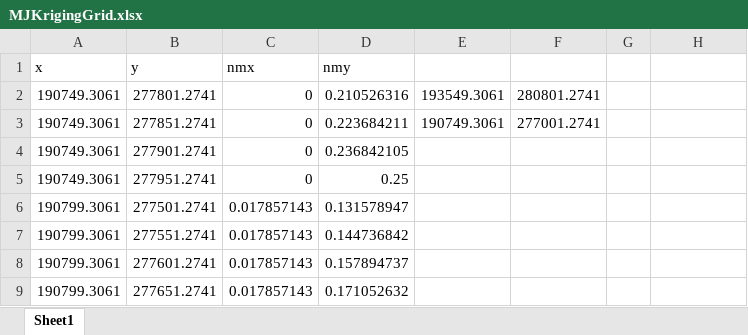
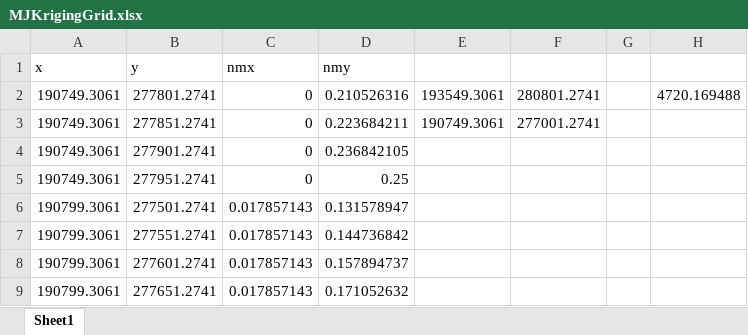
Before and after one commit to sanan2005/SubsidenceAnalysisSejong, an Excel workbook: MJKrigingGrid.xlsx, sheet Sheet1, drawn as a sheet; only a part is shown; values as stored, in another font and other column widths than the file's, no borders; the diff names each change by its address in the sheet, - before the commit and + after, or states it on an @@ line.

Commit message:
Add files via upload

```diff
--- a/MJKrigingGrid.xlsx (sheet Sheet1)
+++ b/MJKrigingGrid.xlsx (sheet Sheet1)
-H2: (empty)
+H2: 4720.169488
```
